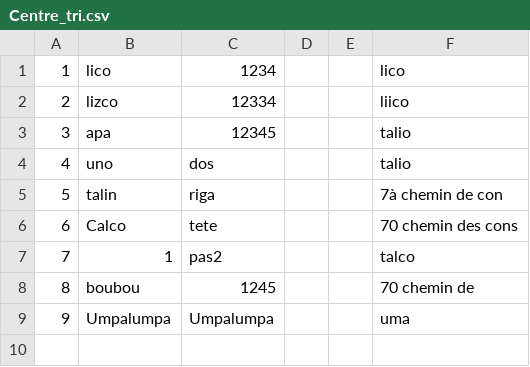
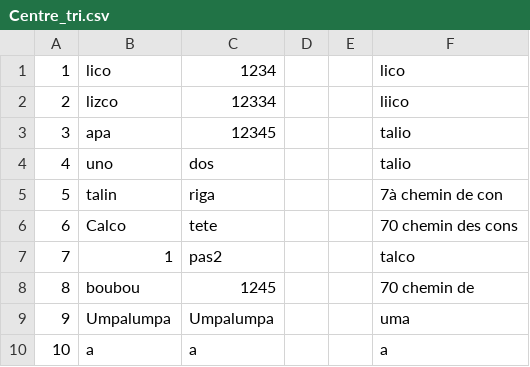
Before and after one commit to sylwan-bouderbala/JavaPrro, a CSV file: datas/Centre_tri.csv, drawn as a sheet; the diff names each change by its address in the sheet, - before the commit and + after, or states it on an @@ line.

```diff
--- a/datas/Centre_tri.csv
+++ b/datas/Centre_tri.csv
+row 10: 10 | a | a |  |  | a
```
Also changed, not shown: 2 other files.
